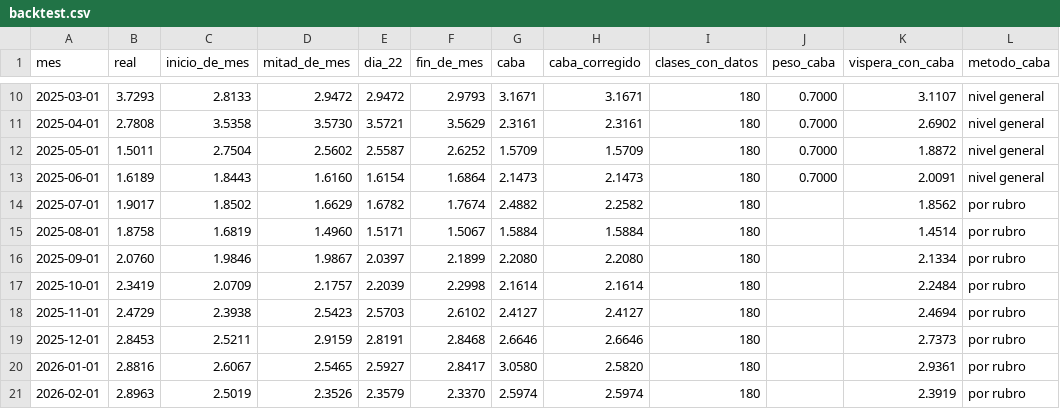
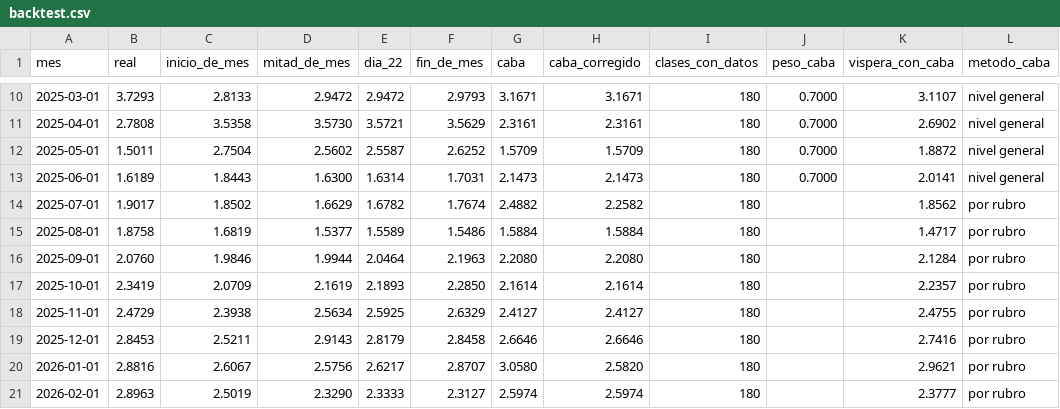
Before and after one commit to santirecco/ipc-nowcast, a CSV file: data/nowcast/backtest.csv, drawn as a sheet; only a part is shown, gaps mark what is left out; the diff covers the shown part only.

```diff
--- a/data/nowcast/backtest.csv
+++ b/data/nowcast/backtest.csv
@@ -12,10 +12,10 @@ mes,real,inicio_de_mes,mitad_de_mes,dia_22,fin_de_mes,caba,caba_corregido,clases
 2025-05-01,1.5011,2.7504,2.5602,2.5587,2.6252,1.5709,1.5709,180,0.7000,1.8872,nivel general
-2025-06-01,1.6189,1.8443,1.6160,1.6154,1.6864,2.1473,2.1473,180,0.7000,2.0091,nivel general
+2025-06-01,1.6189,1.8443,1.6300,1.6314,1.7031,2.1473,2.1473,180,0.7000,2.0141,nivel general
 2025-07-01,1.9017,1.8502,1.6629,1.6782,1.7674,2.4882,2.2582,180,,1.8562,por rubro
-2025-08-01,1.8758,1.6819,1.4960,1.5171,1.5067,1.5884,1.5884,180,,1.4514,por rubro
-2025-09-01,2.0760,1.9846,1.9867,2.0397,2.1899,2.2080,2.2080,180,,2.1334,por rubro
-2025-10-01,2.3419,2.0709,2.1757,2.2039,2.2998,2.1614,2.1614,180,,2.2484,por rubro
-2025-11-01,2.4729,2.3938,2.5423,2.5703,2.6102,2.4127,2.4127,180,,2.4694,por rubro
-2025-12-01,2.8453,2.5211,2.9159,2.8191,2.8468,2.6646,2.6646,180,,2.7373,por rubro
-2026-01-01,2.8816,2.6067,2.5465,2.5927,2.8417,3.0580,2.5820,180,,2.9361,por rubro
-2026-02-01,2.8963,2.5019,2.3526,2.3579,2.3370,2.5974,2.5974,180,,2.3919,por rubro
+2025-08-01,1.8758,1.6819,1.5377,1.5589,1.5486,1.5884,1.5884,180,,1.4717,por rubro
+2025-09-01,2.0760,1.9846,1.9944,2.0464,2.1963,2.2080,2.2080,180,,2.1284,por rubro
+2025-10-01,2.3419,2.0709,2.1619,2.1893,2.2850,2.1614,2.1614,180,,2.2357,por rubro
+2025-11-01,2.4729,2.3938,2.5634,2.5925,2.6329,2.4127,2.4127,180,,2.4755,por rubro
+2025-12-01,2.8453,2.5211,2.9143,2.8179,2.8458,2.6646,2.6646,180,,2.7416,por rubro
+2026-01-01,2.8816,2.6067,2.5756,2.6217,2.8707,3.0580,2.5820,180,,2.9621,por rubro
+2026-02-01,2.8963,2.5019,2.3290,2.3333,2.3127,2.5974,2.5974,180,,2.3777,por rubro
```
Also changed, not shown: 32 edited cells elsewhere in this file, data/nowcast/ultimo_informacion.csv, data/tablero/backtest.csv, 20 other files.
